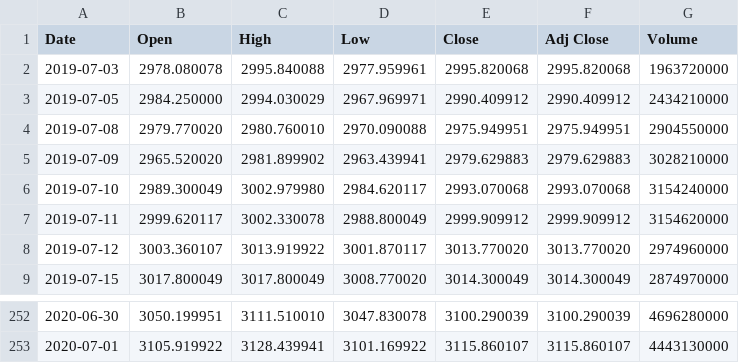
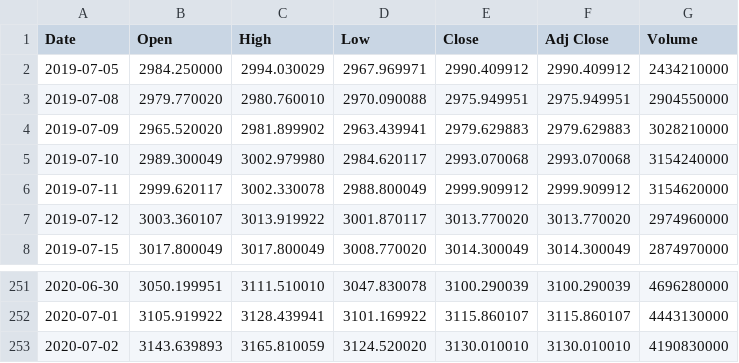
Before and after one commit to doongchoong/m2flat, a CSV file: GSPC.csv, drawn as a sheet; only a part is shown, gaps mark what is left out; removed rows and columns are numbered as before the commit, all else as after; the diff names each change by its address in the sheet, - before the commit and + after, or states it on an @@ line.

```diff
--- a/GSPC.csv
+++ b/GSPC.csv
-row 2: 2019-07-03 | 2978.080078 | 2995.840088 | 2977.959961 | 2995.820068 | 2995.820068 | 1963720000
+row 253: 2020-07-02 | 3143.639893 | 3165.810059 | 3124.520020 | 3130.010010 | 3130.010010 | 4190830000
```
Also changed, not shown: GSPC.csv.M2.csv, IXIC.csv, 10 other files.
